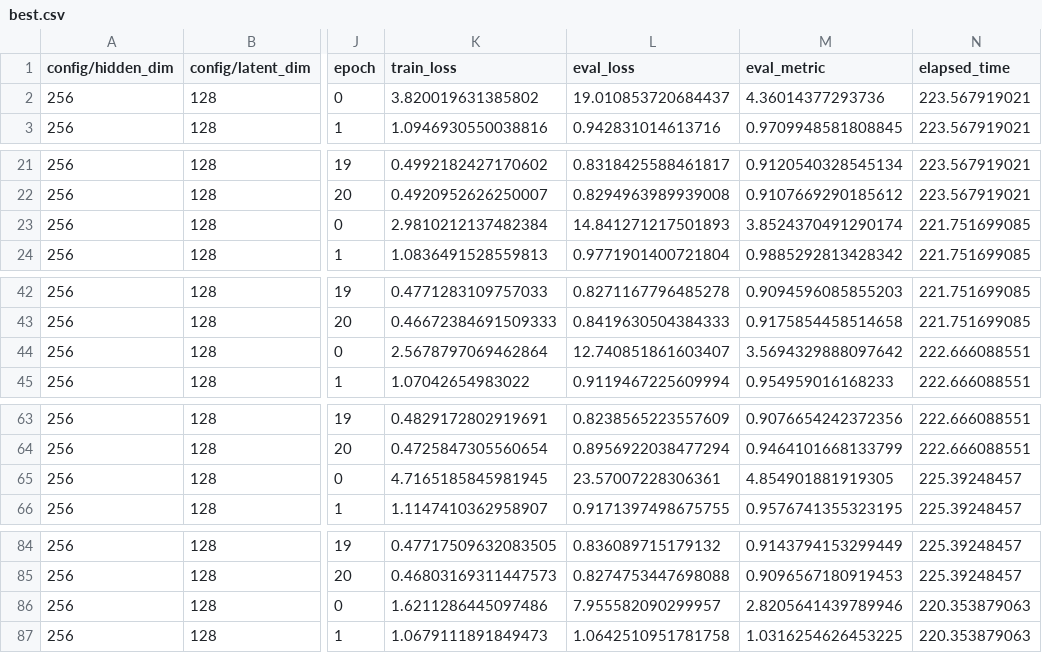
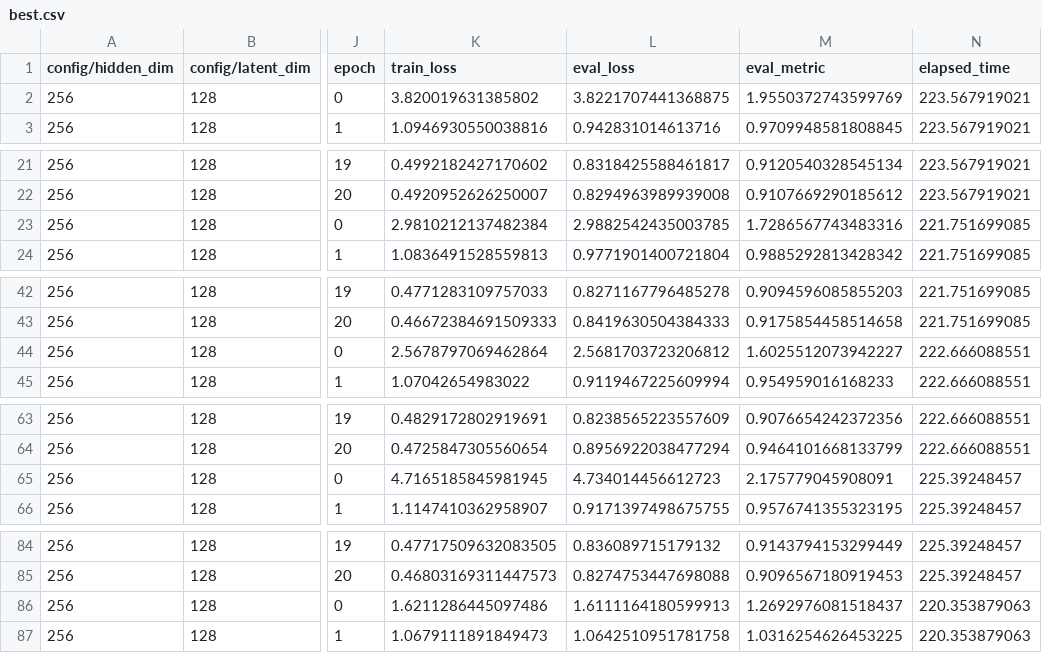
Before and after one commit to RafaelGoncalvesUA/ncf_pipeline, a CSV file: models/vae/cv_results/best.csv, drawn as a sheet; only a part is shown, gaps mark what is left out; the diff covers the shown part only; the diff names each change by its address in the sheet, - before the commit and + after, or states it on an @@ line.

Commit message:
update

```diff
--- a/models/vae/cv_results/best.csv
+++ b/models/vae/cv_results/best.csv
-L2 (eval_loss): 19.010853720684437
+L2 (eval_loss): 3.8221707441368875
-M2 (eval_metric): 4.36014377293736
+M2 (eval_metric): 1.9550372743599769
-L23 (eval_loss): 14.841271217501893
+L23 (eval_loss): 2.9882542435003785
-M23 (eval_metric): 3.8524370491290174
+M23 (eval_metric): 1.7286567743483316
-L44 (eval_loss): 12.740851861603407
+L44 (eval_loss): 2.5681703723206812
-M44 (eval_metric): 3.5694329888097642
+M44 (eval_metric): 1.6025512073942227
-L65 (eval_loss): 23.57007228306361
+L65 (eval_loss): 4.734014456612723
-M65 (eval_metric): 4.854901881919305
+M65 (eval_metric): 2.175779045908091
-L86 (eval_loss): 7.955582090299957
+L86 (eval_loss): 1.6111164180599913
-M86 (eval_metric): 2.8205641439789946
+M86 (eval_metric): 1.2692976081518437
```
Also changed, not shown: 10 edited cells elsewhere in this file.
